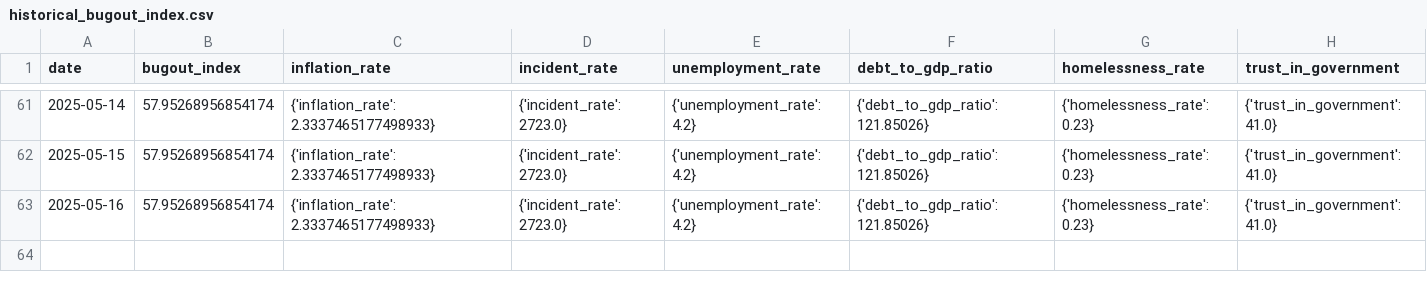
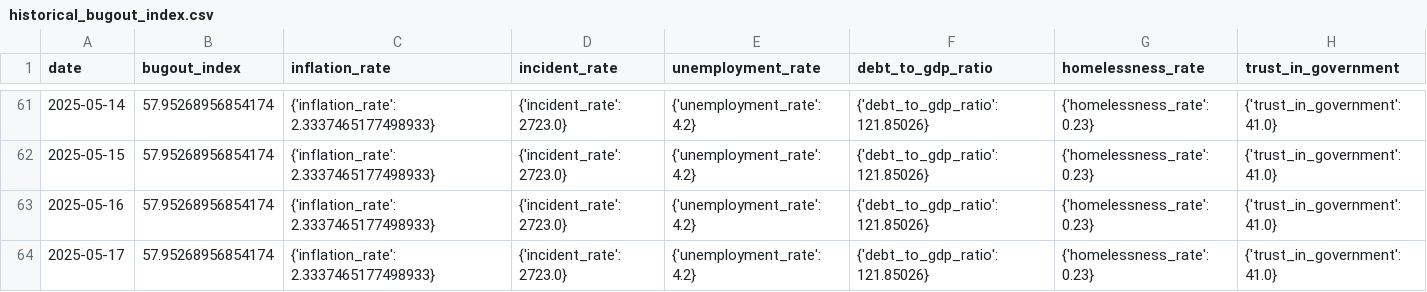
Before and after one commit to adammontville/bugoutindex, a CSV file: runtime/data/historical_bugout_index.csv, drawn as a sheet; only a part is shown, gaps mark what is left out.

Commit message:
Automated daily update - 2025-05-18

```diff
--- a/runtime/data/historical_bugout_index.csv
+++ b/runtime/data/historical_bugout_index.csv
@@ -63 +63,2 @@ date,bugout_index,inflation_rate,incident_rate,unemployment_rate,debt_to_gdp_rat
 2025-05-16,57.95268956854174,{'inflation_rate': 2.3337465177498933},{'incident_rate': 2723.0},{'unemployment_rate': 4.2},{'debt_to_gdp_ratio': 121.85026},{'homelessness_rate': 0.23},{'trust_in_government': 41.0}
+2025-05-17,57.95268956854174,{'inflation_rate': 2.3337465177498933},{'incident_rate': 2723.0},{'unemployment_rate': 4.2},{'debt_to_gdp_ratio': 121.85026},{'homelessness_rate': 0.23},{'trust_in_government': 41.0}
```
